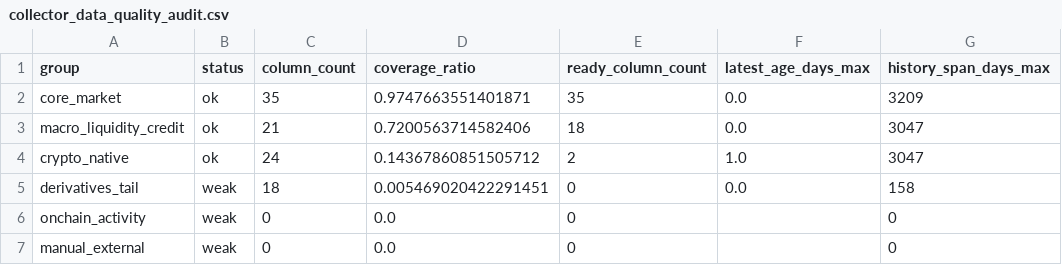
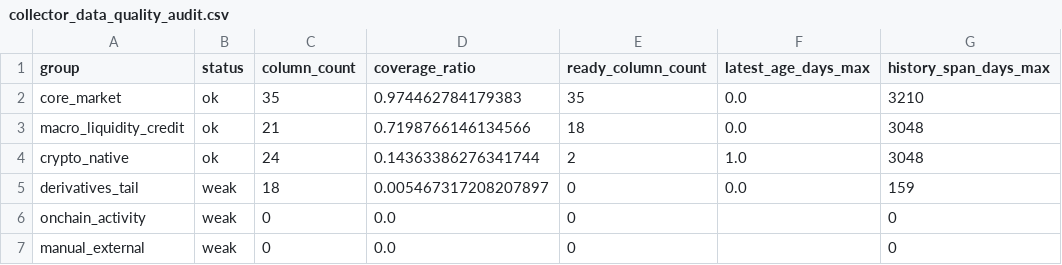
Before and after one commit to wscha231/eth-dashboard, a CSV file: lake/reports/collector_data_quality_audit.csv, drawn as a sheet.

```diff
--- a/lake/reports/collector_data_quality_audit.csv
+++ b/lake/reports/collector_data_quality_audit.csv
@@ -1,6 +1,6 @@
 group,status,column_count,coverage_ratio,ready_column_count,latest_age_days_max,history_span_days_max
-core_market,ok,35,0.9747663551401871,35,0.0,3209
-macro_liquidity_credit,ok,21,0.7200563714582406,18,0.0,3047
-crypto_native,ok,24,0.14367860851505712,2,1.0,3047
-derivatives_tail,weak,18,0.005469020422291451,0,0.0,158
+core_market,ok,35,0.974462784179383,35,0.0,3210
+macro_liquidity_credit,ok,21,0.7198766146134566,18,0.0,3048
+crypto_native,ok,24,0.14363386276341744,2,1.0,3048
+derivatives_tail,weak,18,0.005467317208207897,0,0.0,159
 onchain_activity,weak,0,0.0,0,,0
```
Also changed, not shown: eth_forecast_outputs/prediction_feedback_state_summary.csv, eth_forecast_outputs/prediction_feedback_state_winners.csv, 35 other files.
